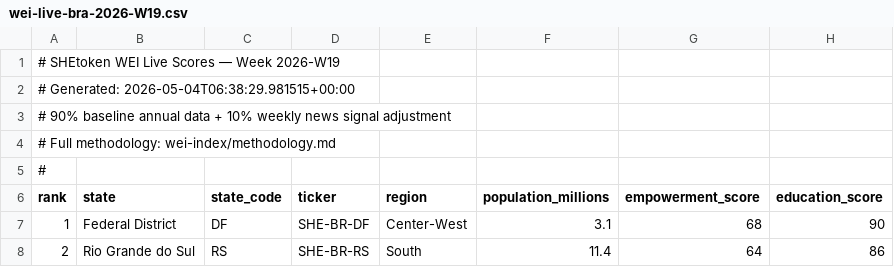
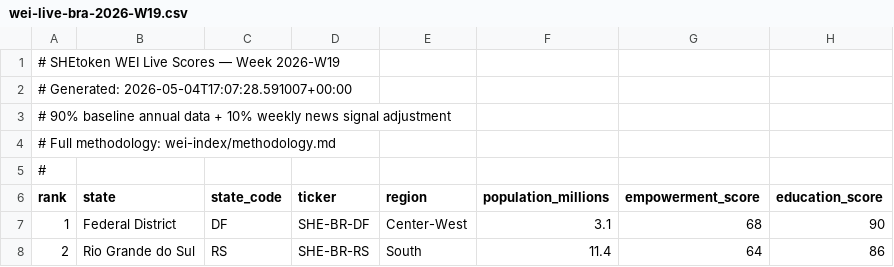
Before and after one commit to shetoken/shetoken-data-engine, a CSV file: agent/output/live/wei-live-bra-2026-W19.csv, drawn as a sheet; only a part is shown; the diff names each change by its address in the sheet, - before the commit and + after, or states it on an @@ line.

```diff
--- a/agent/output/live/wei-live-bra-2026-W19.csv
+++ b/agent/output/live/wei-live-bra-2026-W19.csv
-A2 (rank): # Generated: 2026-05-04T06:38:29.981515+00:00
+A2 (rank): # Generated: 2026-05-04T17:07:28.591007+00:00
```
Also changed, not shown: agent/output/live/wei-live-global-2026-W19.csv, agent/output/live/wei-live-india-2026-W19.csv, 3 other files.
